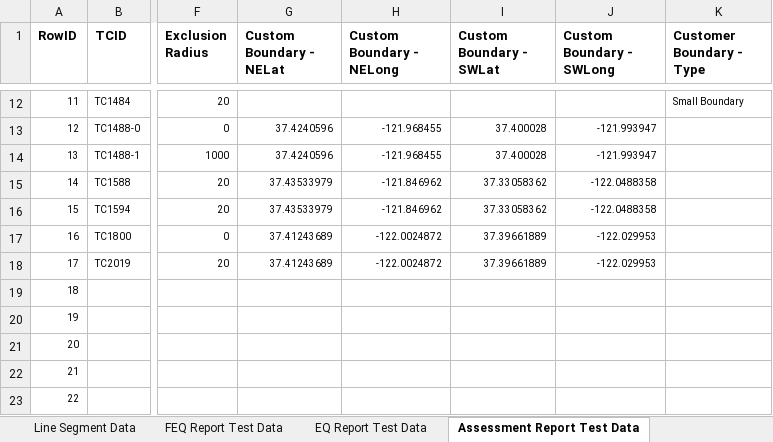
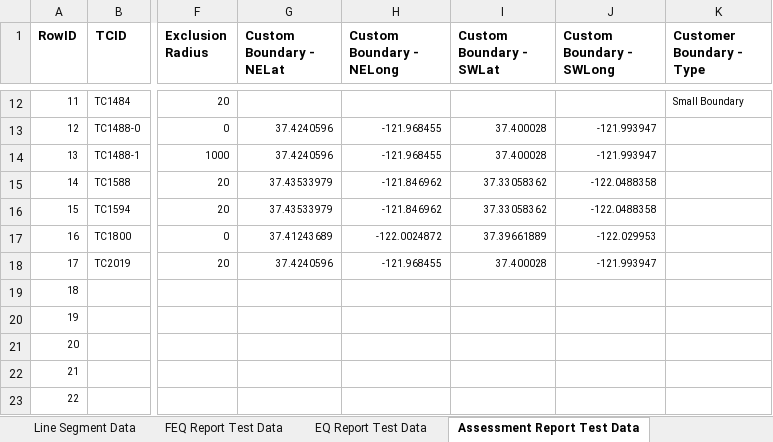
Before and after one commit to SXiang/JUnitWebTest, an Excel workbook: selenium-wd/data/TestCaseData.xlsx, sheet Assessment Report Test Data, drawn as a sheet; only a part is shown, gaps mark what is left out; values as stored, in another font and other column widths than the file's, no borders; the diff names each change by its address in the sheet, - before the commit and + after, or states it on an @@ line.

Commit message:
Updated test data for TC2019

```diff
--- a/selenium-wd/data/TestCaseData.xlsx (sheet Assessment Report Test Data)
+++ b/selenium-wd/data/TestCaseData.xlsx (sheet Assessment Report Test Data)
-G18 (Custom Boundary - NELat): 37.41243689
+G18 (Custom Boundary - NELat): 37.4240596
-H18 (Custom Boundary - NELong): -122.0024872
+H18 (Custom Boundary - NELong): -121.968455
-I18 (Custom Boundary - SWLat): 37.39661889
+I18 (Custom Boundary - SWLat): 37.400028
-J18 (Custom Boundary - SWLong): -122.029953
+J18 (Custom Boundary - SWLong): -121.993947
```
Also changed, not shown: 4 other files.
